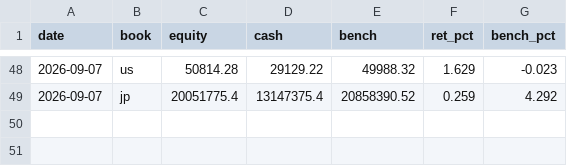
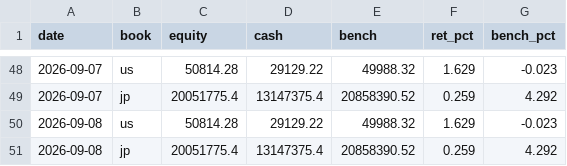
Before and after one commit to katsudon1cho/kabusim, a CSV file: equity_log.csv, drawn as a sheet; only a part is shown, gaps mark what is left out; the diff names each change by its address in the sheet, - before the commit and + after, or states it on an @@ line.

```diff
--- a/equity_log.csv
+++ b/equity_log.csv
+row 50: 2026-09-08 | us | 50814.28 | 29129.22 | 49988.32 | 1.629 | -0.023
+row 51: 2026-09-08 | jp | 20051775.4 | 13147375.4 | 20858390.52 | 0.259 | 4.292
```
Also changed, not shown: usage_log.csv, 2 other files.
